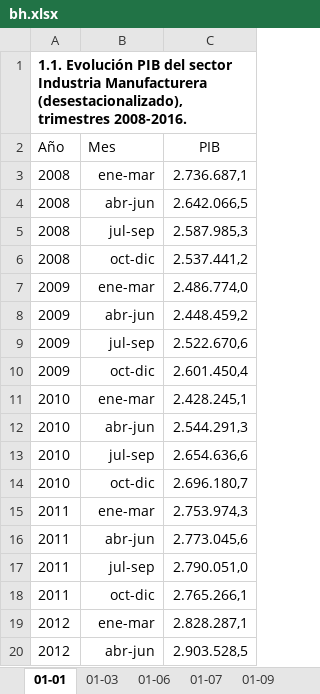
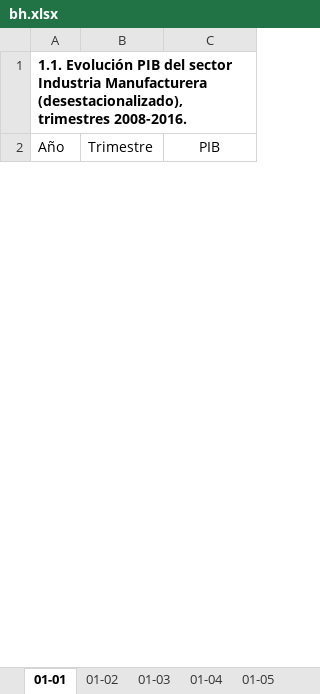
Before and after one commit to igutierrezm/OLN-ISN, an Excel workbook: data/cuadros/Industria Manufacturera/bh.xlsx, sheet 01-01, drawn as a sheet; only a part is shown; values as stored, in another font and other column widths than the file's, no borders; removed rows and columns are numbered as before the commit, all else as after; the diff covers the shown part only; the diff names each change by its address in the sheet, - before the commit and + after, or states it on an @@ line.

```diff
--- a/data/cuadros/Industria Manufacturera/bh.xlsx (sheet 01-01)
+++ b/data/cuadros/Industria Manufacturera/bh.xlsx (sheet 01-01)
-B2: Mes
+B2: Trimestre
-row 3: 2008 | ene-mar | 2.736.687,1
-row 4: 2008 | abr-jun | 2.642.066,5
-row 5: 2008 | jul-sep | 2.587.985,3
-row 6: 2008 | oct-dic | 2.537.441,2
-row 7: 2009 | ene-mar | 2.486.774,0
-row 8: 2009 | abr-jun | 2.448.459,2
-row 9: 2009 | jul-sep | 2.522.670,6
-row 10: 2009 | oct-dic | 2.601.450,4
-row 11: 2010 | ene-mar | 2.428.245,1
-row 12: 2010 | abr-jun | 2.544.291,3
-row 13: 2010 | jul-sep | 2.654.636,6
-row 14: 2010 | oct-dic | 2.696.180,7
-row 15: 2011 | ene-mar | 2.753.974,3
-row 16: 2011 | abr-jun | 2.773.045,6
-row 17: 2011 | jul-sep | 2.790.051,0
-row 18: 2011 | oct-dic | 2.765.266,1
-row 19: 2012 | ene-mar | 2.828.287,1
-row 20: 2012 | abr-jun | 2.903.528,5
```
Also changed, not shown: 35 added rows and 17 removed rows elsewhere in this sheet, sheet 01-02, other sheet tabs, data/cuadros/Administración Pública/bh.xlsx, data/cuadros/Hoteles y Restaurantes/bh.xlsx, 24 other files.
